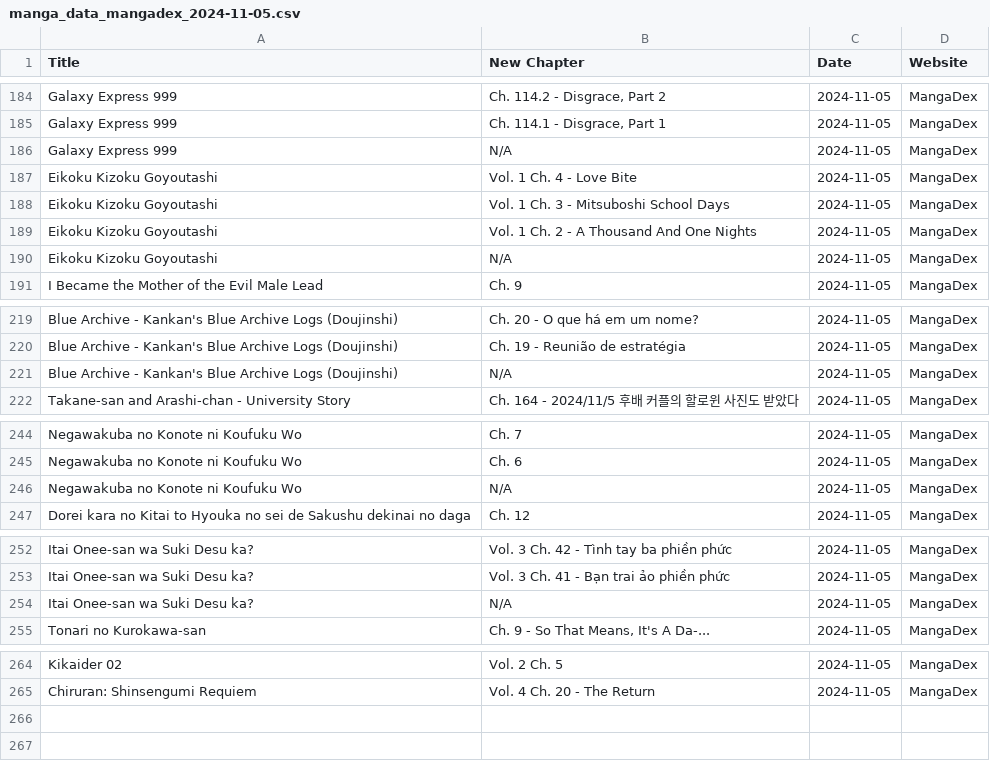
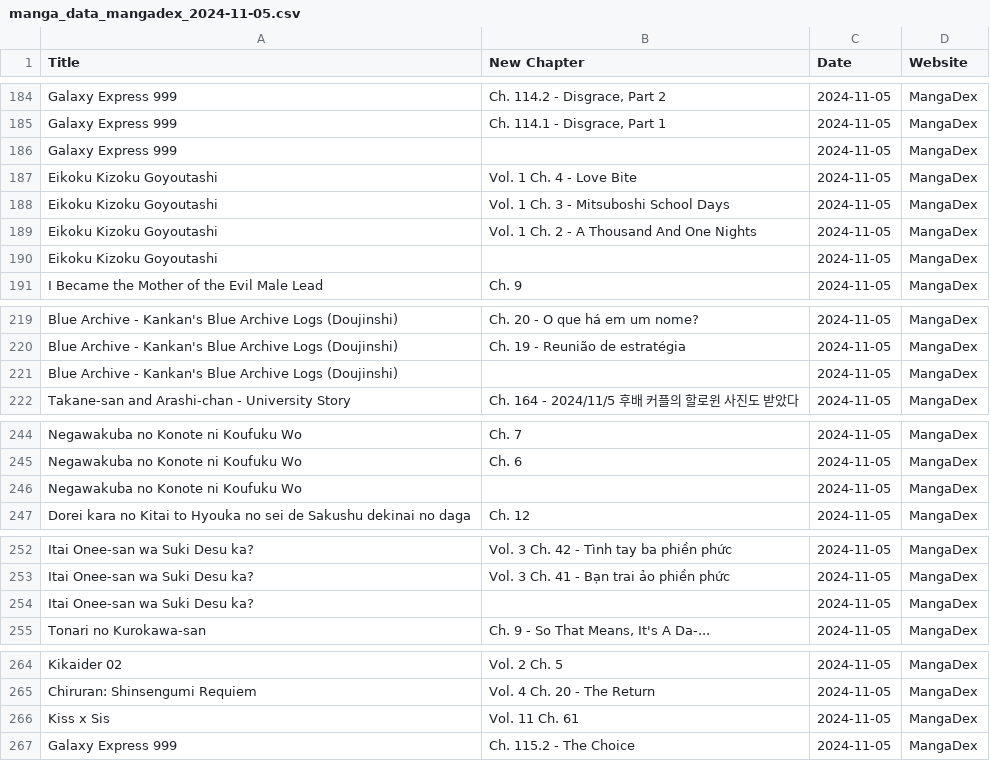
Before and after one commit to Ellimaaac/MangaNotifier, a CSV file: dB/manga_data_mangadex_2024-11-05.csv, drawn as a sheet; only a part is shown, gaps mark what is left out.

Commit message:
Add manga_data_mangadex_2024-11-05.csv

```diff
--- a/dB/manga_data_mangadex_2024-11-05.csv
+++ b/dB/manga_data_mangadex_2024-11-05.csv
@@ -185,3 +185,3 @@ Galaxy Express 999,"Ch. 114.2 - Disgrace, Part 2",2024-11-05,MangaDex
 Galaxy Express 999,"Ch. 114.1 - Disgrace, Part 1",2024-11-05,MangaDex
-Galaxy Express 999,N/A,2024-11-05,MangaDex
+Galaxy Express 999,,2024-11-05,MangaDex
 Eikoku Kizoku Goyoutashi,Vol. 1 Ch. 4 - Love Bite,2024-11-05,MangaDex
@@ -189,3 +189,3 @@ Eikoku Kizoku Goyoutashi,Vol. 1 Ch. 3 - Mitsuboshi School Days,2024-11-05,MangaD
 Eikoku Kizoku Goyoutashi,Vol. 1 Ch. 2 - A Thousand And One Nights,2024-11-05,MangaDex
-Eikoku Kizoku Goyoutashi,N/A,2024-11-05,MangaDex
+Eikoku Kizoku Goyoutashi,,2024-11-05,MangaDex
 I Became the Mother of the Evil Male Lead,Ch. 9,2024-11-05,MangaDex
@@ -220,3 +220,3 @@ Blue Archive - Kankan's Blue Archive Logs (Doujinshi),Ch. 20 - O que há em um n
 Blue Archive - Kankan's Blue Archive Logs (Doujinshi),Ch. 19 - Reunião de estratégia,2024-11-05,MangaDex
-Blue Archive - Kankan's Blue Archive Logs (Doujinshi),N/A,2024-11-05,MangaDex
+Blue Archive - Kankan's Blue Archive Logs (Doujinshi),,2024-11-05,MangaDex
 Takane-san and Arashi-chan - University Story,Ch. 164 - 2024/11/5 후배 커플의 할로윈 사진도 받았다,2024-11-05,MangaDex
@@ -245,3 +245,3 @@ Negawakuba no Konote ni Koufuku Wo,Ch. 7,2024-11-05,MangaDex
 Negawakuba no Konote ni Koufuku Wo,Ch. 6,2024-11-05,MangaDex
-Negawakuba no Konote ni Koufuku Wo,N/A,2024-11-05,MangaDex
+Negawakuba no Konote ni Koufuku Wo,,2024-11-05,MangaDex
 Dorei kara no Kitai to Hyouka no sei de Sakushu dekinai no daga,Ch. 12,2024-11-05,MangaDex
@@ -253,3 +253,3 @@ Itai Onee-san wa Suki Desu ka?,Vol. 3 Ch. 42 - Tình tay ba phiền phức,2024-
 Itai Onee-san wa Suki Desu ka?,Vol. 3 Ch. 41 - Bạn trai ảo phiền phức,2024-11-05,MangaDex
-Itai Onee-san wa Suki Desu ka?,N/A,2024-11-05,MangaDex
+Itai Onee-san wa Suki Desu ka?,,2024-11-05,MangaDex
 Tonari no Kurokawa-san,"Ch. 9 - So That Means, It's A Da-...",2024-11-05,MangaDex
@@ -265 +265,3 @@ Kikaider 02,Vol. 2 Ch. 5,2024-11-05,MangaDex
 Chiruran: Shinsengumi Requiem,Vol. 4 Ch. 20 - The Return,2024-11-05,MangaDex
+Kiss x Sis,Vol. 11 Ch. 61,2024-11-05,MangaDex
+Galaxy Express 999,Ch. 115.2 - The Choice,2024-11-05,MangaDex
```
